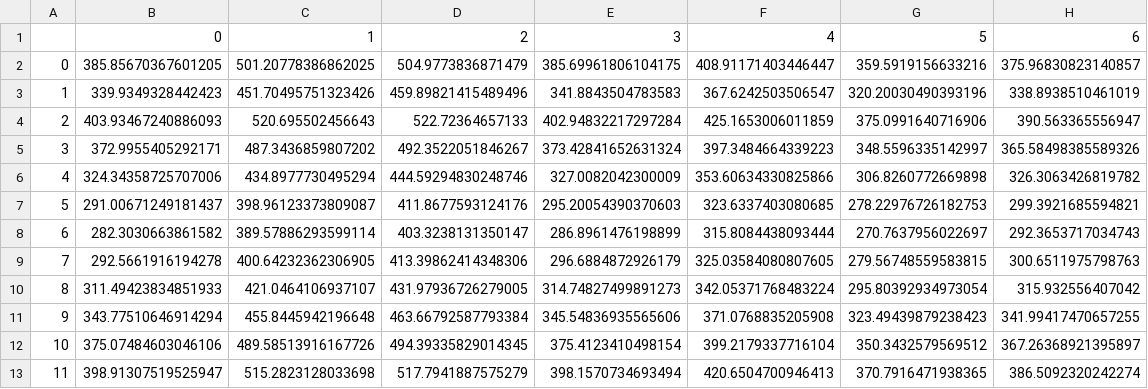
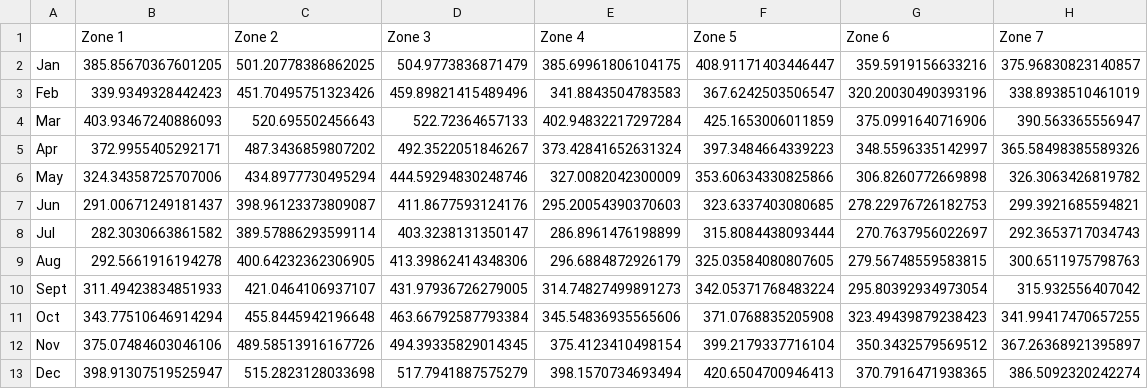
Before and after one commit to Andrew-Fryer/CEC-2021, a CSV file: L1_output.csv, drawn as a sheet.

Commit message:
Updating output file naming

```diff
--- a/L1_output.csv
+++ b/L1_output.csv
@@ -1,13 +1,13 @@
-,0,1,2,3,4,5,6
-0,385.85670367601205,501.20778386862025,504.9773836871479,385.69961806104175,408.91171403446447,359.5919156633216,375.96830823140857
-1,339.9349328442423,451.70495751323426,459.89821415489496,341.8843504783583,367.6242503506547,320.20030490393196,338.8938510461019
-2,403.93467240886093,520.695502456643,522.72364657133,402.94832217297284,425.1653006011859,375.0991640716906,390.563365556947
-3,372.9955405292171,487.3436859807202,492.3522051846267,373.42841652631324,397.3484664339223,348.5596335142997,365.58498385589326
-4,324.34358725707006,434.8977730495294,444.59294830248746,327.0082042300009,353.60634330825866,306.8260772669898,326.3063426819782
-5,291.00671249181437,398.96123373809087,411.8677593124176,295.20054390370603,323.6337403080685,278.22976726182753,299.3921685594821
-6,282.3030663861582,389.57886293599114,403.3238131350147,286.8961476198899,315.8084438093444,270.7637956022697,292.3653717034743
-7,292.5661916194278,400.64232362306905,413.39862414348306,296.6884872926179,325.03584080807605,279.56748559583815,300.6511975798763
-8,311.49423834851933,421.0464106937107,431.97936726279005,314.74827499891273,342.05371768483224,295.80392934973054,315.932556407042
-9,343.77510646914294,455.8445942196648,463.66792587793384,345.54836935565606,371.0768835205908,323.49439879238423,341.99417470657255
-10,375.07484603046106,489.58513916167726,494.39335829014345,375.4123410498154,399.2179337716104,350.3432579569512,367.26368921395897
-11,398.91307519525947,515.2823128033698,517.7941887575279,398.1570734693494,420.6504700946413,370.7916471938365,386.5092320242274
+,Zone 1,Zone 2,Zone 3,Zone 4,Zone 5,Zone 6,Zone 7
+Jan,385.85670367601205,501.20778386862025,504.9773836871479,385.69961806104175,408.91171403446447,359.5919156633216,375.96830823140857
+Feb,339.9349328442423,451.70495751323426,459.89821415489496,341.8843504783583,367.6242503506547,320.20030490393196,338.8938510461019
+Mar,403.93467240886093,520.695502456643,522.72364657133,402.94832217297284,425.1653006011859,375.0991640716906,390.563365556947
+Apr,372.9955405292171,487.3436859807202,492.3522051846267,373.42841652631324,397.3484664339223,348.5596335142997,365.58498385589326
+May,324.34358725707006,434.8977730495294,444.59294830248746,327.0082042300009,353.60634330825866,306.8260772669898,326.3063426819782
+Jun,291.00671249181437,398.96123373809087,411.8677593124176,295.20054390370603,323.6337403080685,278.22976726182753,299.3921685594821
+Jul,282.3030663861582,389.57886293599114,403.3238131350147,286.8961476198899,315.8084438093444,270.7637956022697,292.3653717034743
+Aug,292.5661916194278,400.64232362306905,413.39862414348306,296.6884872926179,325.03584080807605,279.56748559583815,300.6511975798763
+Sept,311.49423834851933,421.0464106937107,431.97936726279005,314.74827499891273,342.05371768483224,295.80392934973054,315.932556407042
+Oct,343.77510646914294,455.8445942196648,463.66792587793384,345.54836935565606,371.0768835205908,323.49439879238423,341.99417470657255
+Nov,375.07484603046106,489.58513916167726,494.39335829014345,375.4123410498154,399.2179337716104,350.3432579569512,367.26368921395897
+Dec,398.91307519525947,515.2823128033698,517.7941887575279,398.1570734693494,420.6504700946413,370.7916471938365,386.5092320242274
```
Also changed, not shown: 1 other file.
